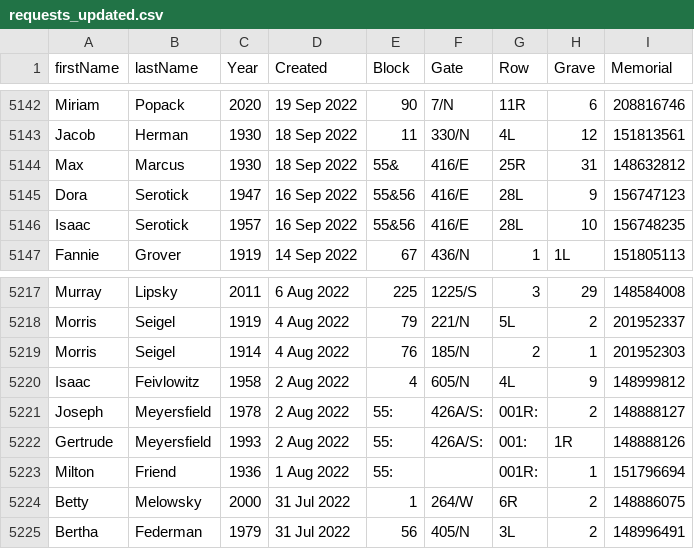
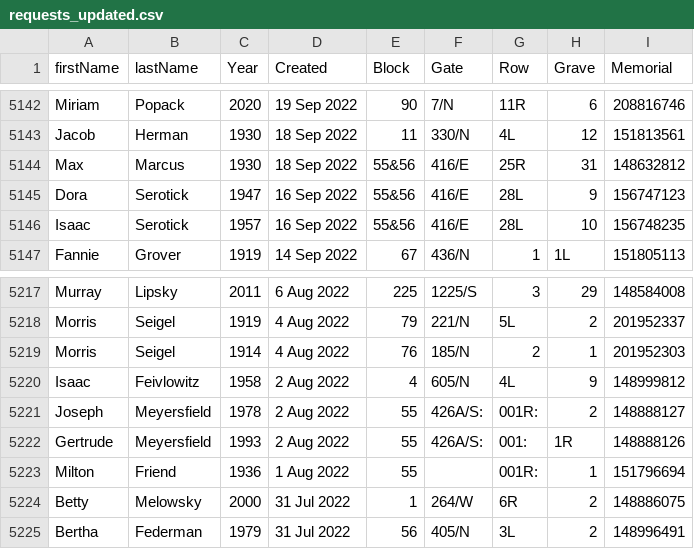
Before and after one commit to markrlondon/Old-Montefiore-Cemetery, a CSV file: requests_updated.csv, drawn as a sheet; only a part is shown, gaps mark what is left out.

Commit message:
Update requests_updated.csv

```diff
--- a/requests_updated.csv
+++ b/requests_updated.csv
@@ -5143,3 +5143,3 @@ Miriam,Popack,2020,19 Sep 2022,90,7/N,11R,6,208816746
 Jacob,Herman,1930,18 Sep 2022,11,330/N,4L,12,151813561
-Max,Marcus,1930,18 Sep 2022,55&,416/E,25R,31,148632812
+Max,Marcus,1930,18 Sep 2022,55&56,416/E,25R,31,148632812
 Dora,Serotick,1947,16 Sep 2022,55&56,416/E,28L,9,156747123
@@ -5220,5 +5220,5 @@ Morris,Seigel,1914,4 Aug 2022,76,185/N,2,1,201952303
 Isaac,Feivlowitz,1958,2 Aug 2022,4,605/N,4L,9,148999812
-Joseph,Meyersfield,1978,2 Aug 2022,55:,426A/S:,001R:,2,148888127
-Gertrude,Meyersfield,1993,2 Aug 2022,55:,426A/S:,001:,1R,148888126
-Milton,Friend,1936,1 Aug 2022,55:,,001R:,1,151796694
+Joseph,Meyersfield,1978,2 Aug 2022,55,426A/S:,001R:,2,148888127
+Gertrude,Meyersfield,1993,2 Aug 2022,55,426A/S:,001:,1R,148888126
+Milton,Friend,1936,1 Aug 2022,55,,001R:,1,151796694
 Betty,Melowsky,2000,31 Jul 2022,1,264/W,6R,2,148886075
```
